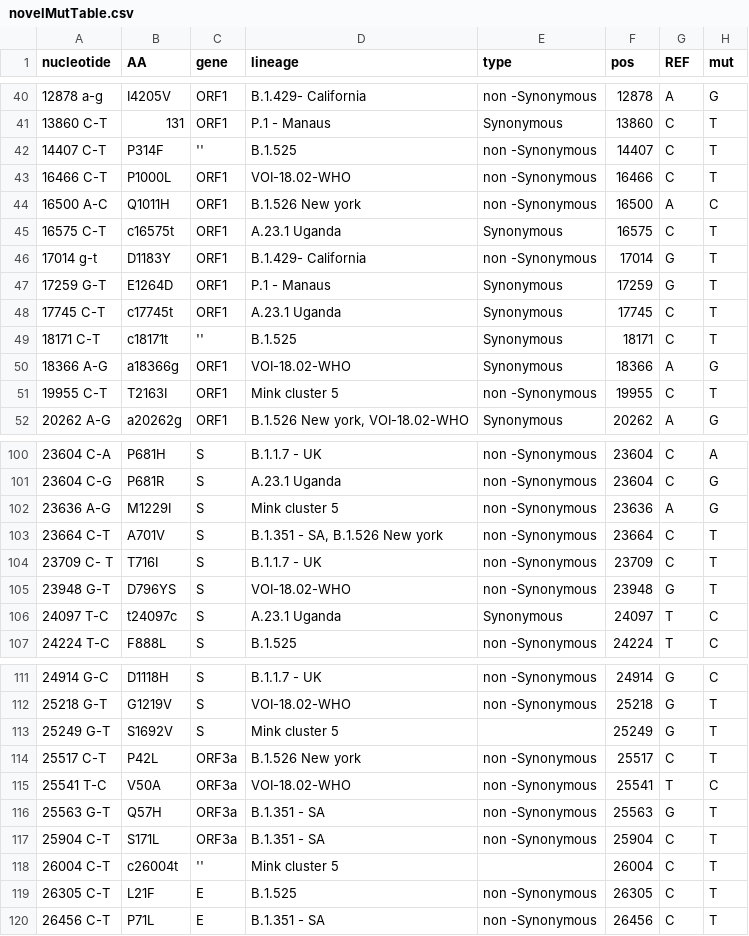
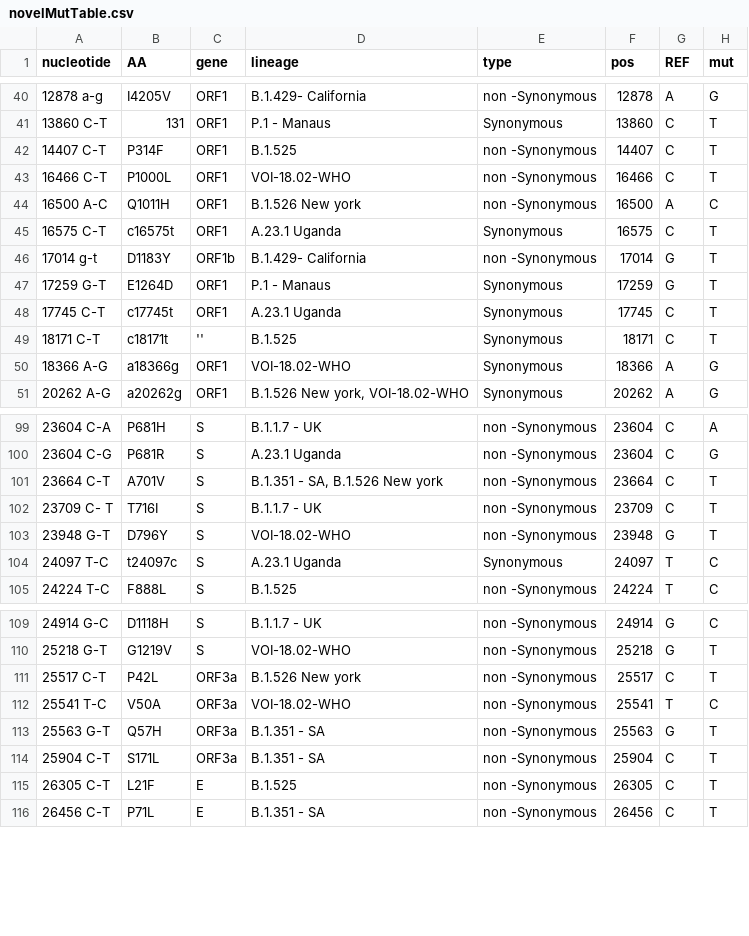
Before and after one commit to NetaZuckerman/covid19, a CSV file: novelMutTable.csv, drawn as a sheet; only a part is shown, gaps mark what is left out; the diff covers the shown part only.

Commit message:
updated novelMutTable.csv + translated_table.py(NOT FINISHED!)

```diff
--- a/novelMutTable.csv
+++ b/novelMutTable.csv
@@ -41,3 +41,3 @@ nucleotide,AA,gene,lineage,type,pos,REF,mut
 13860 C-T,131,ORF1,P.1 - Manaus,Synonymous ,13860,C,T
-14407 C-T,P314F,'',B.1.525,non -Synonymous ,14407,C,T
+14407 C-T,P314F,ORF1,B.1.525,non -Synonymous ,14407,C,T
 16466 C-T,P1000L,ORF1,VOI-18.02-WHO,non -Synonymous ,16466,C,T
@@ -45,3 +45,3 @@ nucleotide,AA,gene,lineage,type,pos,REF,mut
 16575 C-T,c16575t,ORF1,A.23.1 Uganda,Synonymous ,16575,C,T
-17014 g-t,D1183Y,ORF1,B.1.429- California,non -Synonymous ,17014,G,T
+17014 g-t,D1183Y,ORF1b,B.1.429- California,non -Synonymous ,17014,G,T
 17259 G-T,E1264D,ORF1,P.1 - Manaus,Synonymous ,17259,G,T
@@ -50,3 +50,2 @@ nucleotide,AA,gene,lineage,type,pos,REF,mut
 18366 A-G,a18366g,ORF1,VOI-18.02-WHO,Synonymous ,18366,A,G
-19955 C-T,T2163I,ORF1,Mink cluster 5,non -Synonymous ,19955,C,T
 20262 A-G,a20262g,ORF1,"B.1.526 New york, VOI-18.02-WHO",Synonymous ,20262,A,G
@@ -101,6 +100,5 @@ nucleotide,AA,gene,lineage,type,pos,REF,mut
 23604 C-G,P681R,S,A.23.1 Uganda,non -Synonymous ,23604,C,G
-23636 A-G,M1229I,S,Mink cluster 5,non -Synonymous ,23636,A,G
 23664 C-T,A701V,S,"B.1.351 - SA, B.1.526 New york",non -Synonymous ,23664,C,T
 23709 C- T,T716I,S,B.1.1.7 - UK,non -Synonymous ,23709,C,T
-23948 G-T,D796YS,S,VOI-18.02-WHO,non -Synonymous ,23948,G,T
+23948 G-T,D796Y,S,VOI-18.02-WHO,non -Synonymous ,23948,G,T
 24097 T-C,t24097c,S,A.23.1 Uganda,Synonymous ,24097,T,C
@@ -112,3 +110,2 @@ nucleotide,AA,gene,lineage,type,pos,REF,mut
 25218 G-T,G1219V,S,VOI-18.02-WHO,non -Synonymous ,25218,G,T
-25249 G-T,S1692V,S,Mink cluster 5,,25249,G,T
 25517 C-T,P42L,ORF3a,B.1.526 New york,non -Synonymous ,25517,C,T
@@ -117,3 +114,2 @@ nucleotide,AA,gene,lineage,type,pos,REF,mut
 25904 C-T,S171L,ORF3a,B.1.351 - SA,non -Synonymous ,25904,C,T
-26004 C-T,c26004t,'',Mink cluster 5,,26004,C,T
 26305 C-T,L21F,E,B.1.525,non -Synonymous ,26305,C,T
```
Also changed, not shown: 8 edited cells elsewhere in this file, 1 other file.
